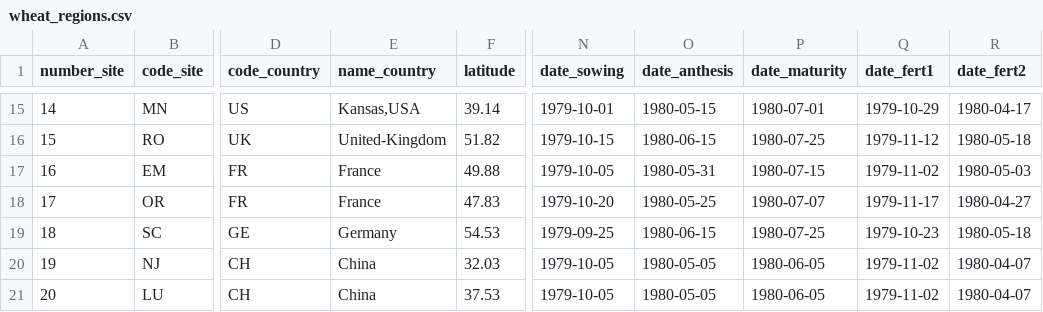
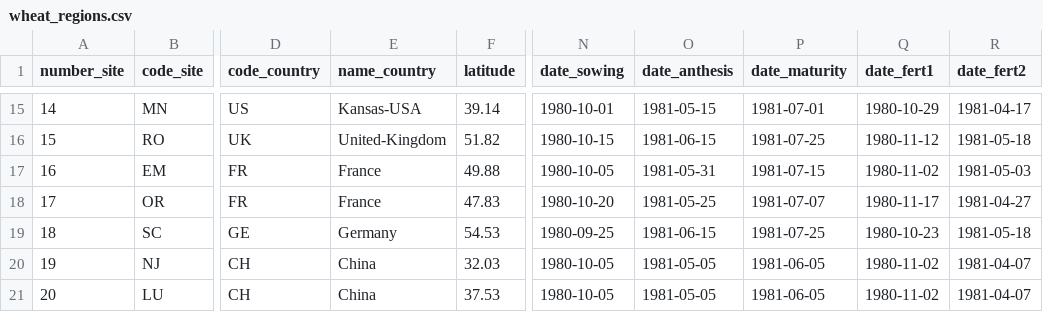
Before and after one commit to SGayler/AgMIP-WH, a CSV file: auxFiles/wheat_regions.csv, drawn as a sheet; only a part is shown, gaps mark what is left out; the diff covers the shown part only; the diff names each change by its address in the sheet, - before the commit and + after, or states it on an @@ line.

```diff
--- a/auxFiles/wheat_regions.csv
+++ b/auxFiles/wheat_regions.csv
-E15 (name_country): Kansas,USA
+E15 (name_country): Kansas-USA
-N15 (date_sowing): 1979-10-01
+N15 (date_sowing): 1980-10-01
-O15 (date_anthesis): 1980-05-15
+O15 (date_anthesis): 1981-05-15
-P15 (date_maturity): 1980-07-01
+P15 (date_maturity): 1981-07-01
-Q15 (date_fert1): 1979-10-29
+Q15 (date_fert1): 1980-10-29
-R15 (date_fert2): 1980-04-17
+R15 (date_fert2): 1981-04-17
-N16 (date_sowing): 1979-10-15
+N16 (date_sowing): 1980-10-15
-O16 (date_anthesis): 1980-06-15
+O16 (date_anthesis): 1981-06-15
-P16 (date_maturity): 1980-07-25
+P16 (date_maturity): 1981-07-25
-Q16 (date_fert1): 1979-11-12
+Q16 (date_fert1): 1980-11-12
-R16 (date_fert2): 1980-05-18
+R16 (date_fert2): 1981-05-18
-N17 (date_sowing): 1979-10-05
+N17 (date_sowing): 1980-10-05
-O17 (date_anthesis): 1980-05-31
+O17 (date_anthesis): 1981-05-31
-P17 (date_maturity): 1980-07-15
+P17 (date_maturity): 1981-07-15
-Q17 (date_fert1): 1979-11-02
+Q17 (date_fert1): 1980-11-02
-R17 (date_fert2): 1980-05-03
+R17 (date_fert2): 1981-05-03
-N18 (date_sowing): 1979-10-20
+N18 (date_sowing): 1980-10-20
-O18 (date_anthesis): 1980-05-25
+O18 (date_anthesis): 1981-05-25
-P18 (date_maturity): 1980-07-07
+P18 (date_maturity): 1981-07-07
-Q18 (date_fert1): 1979-11-17
+Q18 (date_fert1): 1980-11-17
-R18 (date_fert2): 1980-04-27
+R18 (date_fert2): 1981-04-27
-N19 (date_sowing): 1979-09-25
+N19 (date_sowing): 1980-09-25
-O19 (date_anthesis): 1980-06-15
+O19 (date_anthesis): 1981-06-15
-P19 (date_maturity): 1980-07-25
+P19 (date_maturity): 1981-07-25
-Q19 (date_fert1): 1979-10-23
+Q19 (date_fert1): 1980-10-23
-R19 (date_fert2): 1980-05-18
+R19 (date_fert2): 1981-05-18
-N20:N21 (date_sowing): 1979-10-05
+N20:N21 (date_sowing): 1980-10-05
-O20:O21 (date_anthesis): 1980-05-05
+O20:O21 (date_anthesis): 1981-05-05
-P20:P21 (date_maturity): 1980-06-05
+P20:P21 (date_maturity): 1981-06-05
-Q20:Q21 (date_fert1): 1979-11-02
+Q20:Q21 (date_fert1): 1980-11-02
-R20:R21 (date_fert2): 1980-04-07
+R20:R21 (date_fert2): 1981-04-07
```
Also changed, not shown: 136 edited cells elsewhere in this file.
